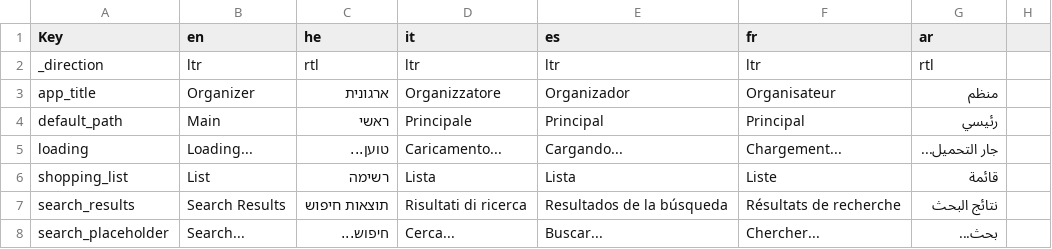
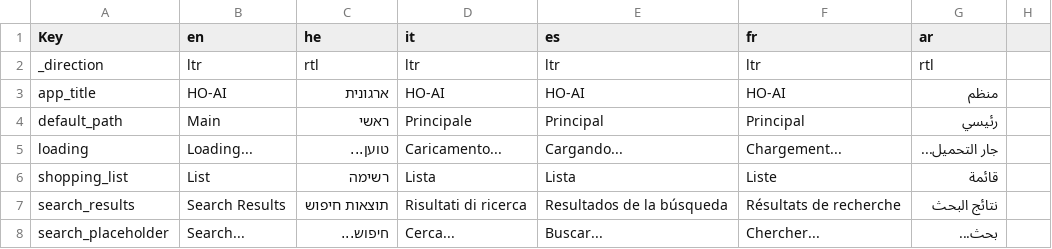
Before and after one commit to GuyAzria/home-organizer, a CSV file: custom_components/home_organizer/frontend/translations.csv, drawn as a sheet; only a part is shown.

```diff
--- a/custom_components/home_organizer/frontend/translations.csv
+++ b/custom_components/home_organizer/frontend/translations.csv
@@ -2,3 +2,3 @@ Key,en,he,it,es,fr,ar
 _direction,ltr,rtl,ltr,ltr,ltr,rtl
-app_title,Organizer,ארגונית,Organizzatore,Organizador,Organisateur,منظم
+app_title,HO-AI,ארגונית,HO-AI,HO-AI,HO-AI,منظم
 default_path,Main,ראשי,Principale,Principal,Principal,رئيسي
```
Also changed, not shown: 2 other files.
